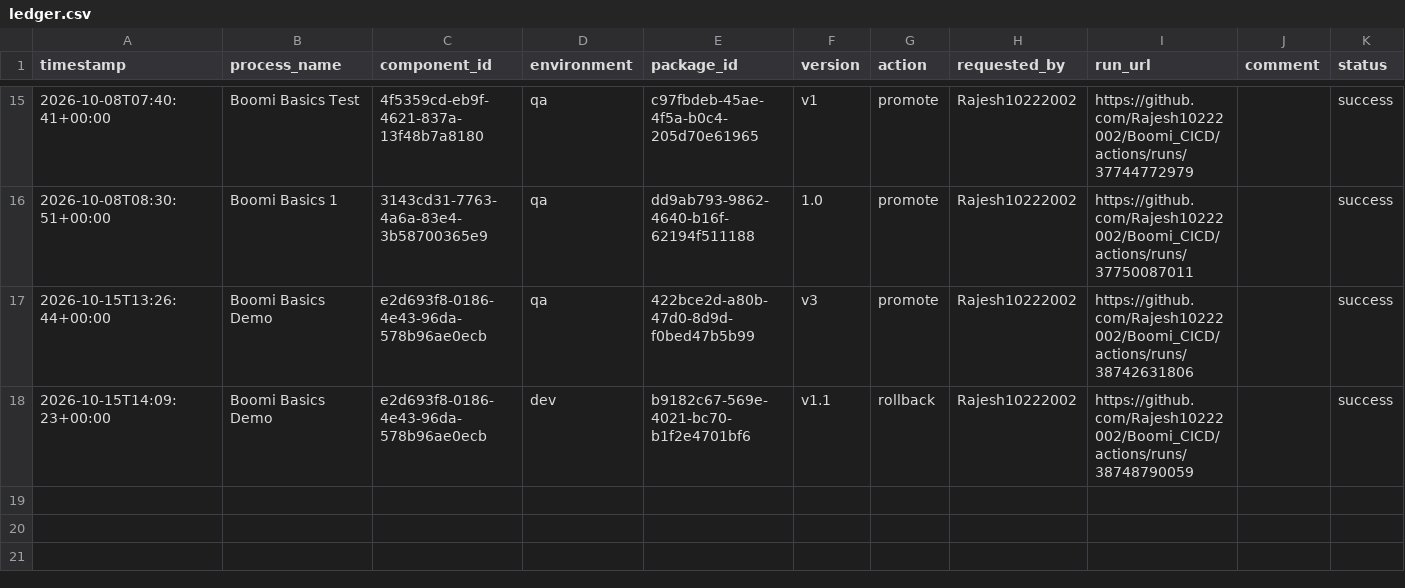
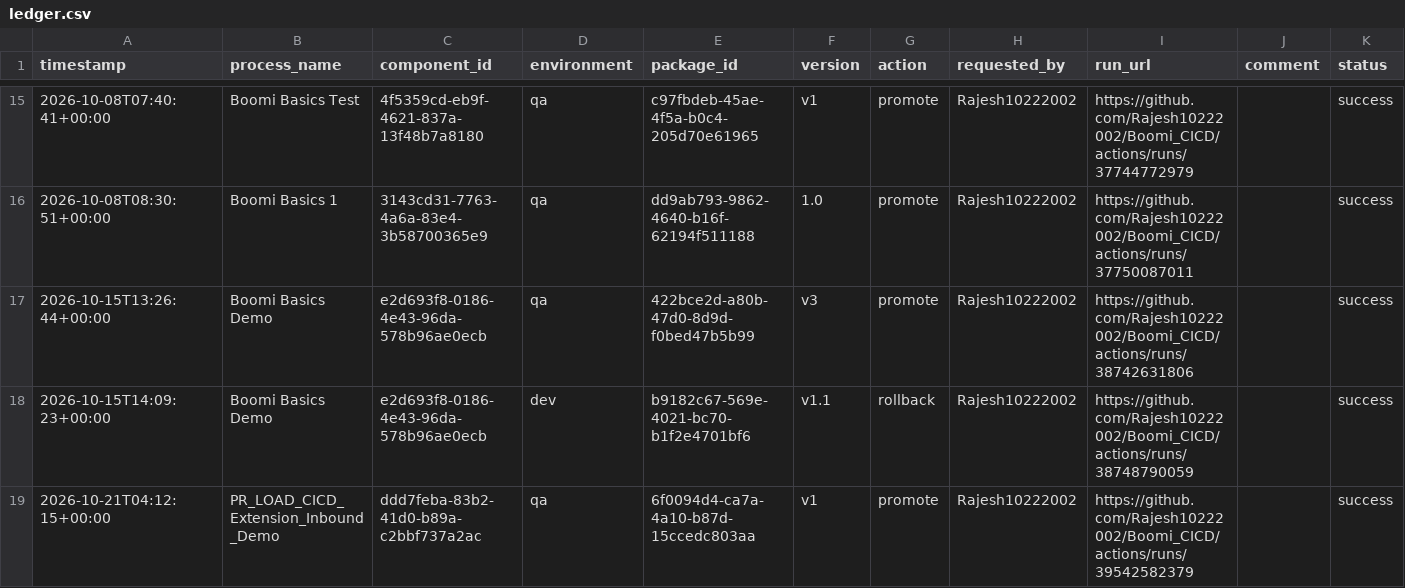
Before and after one commit to Rajesh10222002/Boomi_CICD, a CSV file: deployments/ledger.csv, drawn as a sheet; only a part is shown, gaps mark what is left out; the diff names each change by its address in the sheet, - before the commit and + after, or states it on an @@ line.

```diff
--- a/deployments/ledger.csv
+++ b/deployments/ledger.csv
+row 19: 2026-10-21T04:12:15+00:00 | PR_LOAD_CICD_Extension_Inbound_Demo | ddd7feba-83b2-41d0-b89a-c2bbf737a2ac | qa | 6f0094d4-ca7a-4a10-b87d-15ccedc803aa | v1 | promote | Rajesh10222002 | https://github.com/Rajesh10222002/Boomi_CICD/actions/runs/39542582379 |  | success
```
Also changed, not shown: deployments/current.csv.
